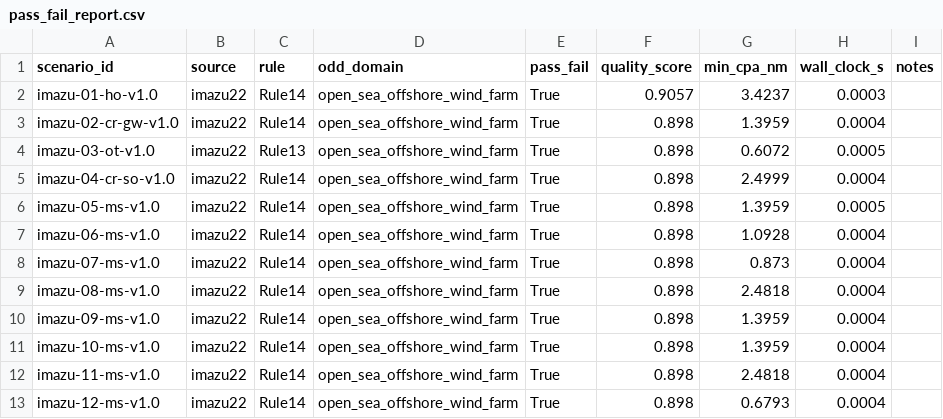
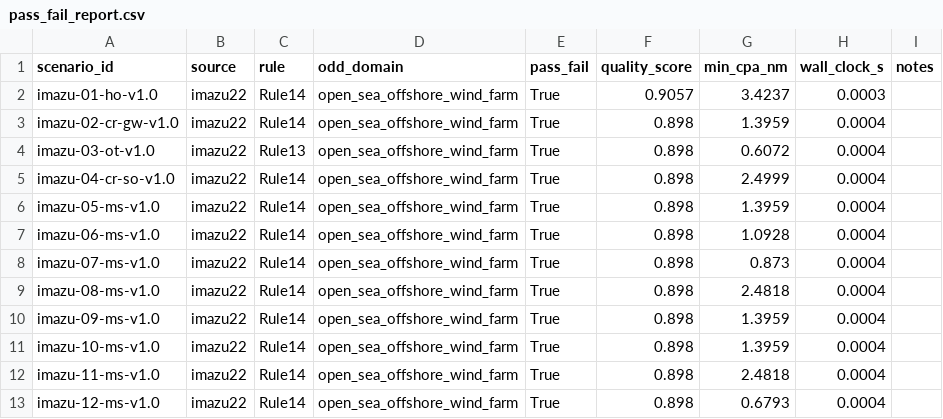
Before and after one commit to marinehdk/MASS-TDL, a CSV file: docs/Design/Phase 2/D2.4-m6-colregs-6d-scoring/evidence/pass_fail_report.csv, drawn as a sheet; only a part is shown; the diff covers the shown part only.

```diff
--- a/docs/Design/Phase 2/D2.4-m6-colregs-6d-scoring/evidence/pass_fail_report.csv
+++ b/docs/Design/Phase 2/D2.4-m6-colregs-6d-scoring/evidence/pass_fail_report.csv
@@ -3,5 +3,5 @@ imazu-01-ho-v1.0,imazu22,Rule14,open_sea_offshore_wind_farm,True,0.9057,3.4237,0
 imazu-02-cr-gw-v1.0,imazu22,Rule14,open_sea_offshore_wind_farm,True,0.898,1.3959,0.0004,
-imazu-03-ot-v1.0,imazu22,Rule13,open_sea_offshore_wind_farm,True,0.898,0.6072,0.0005,
+imazu-03-ot-v1.0,imazu22,Rule13,open_sea_offshore_wind_farm,True,0.898,0.6072,0.0004,
 imazu-04-cr-so-v1.0,imazu22,Rule14,open_sea_offshore_wind_farm,True,0.898,2.4999,0.0004,
-imazu-05-ms-v1.0,imazu22,Rule14,open_sea_offshore_wind_farm,True,0.898,1.3959,0.0005,
+imazu-05-ms-v1.0,imazu22,Rule14,open_sea_offshore_wind_farm,True,0.898,1.3959,0.0004,
 imazu-06-ms-v1.0,imazu22,Rule14,open_sea_offshore_wind_farm,True,0.898,1.0928,0.0004,
```
Also changed, not shown: 27 edited cells elsewhere in this file, 3 other files.
